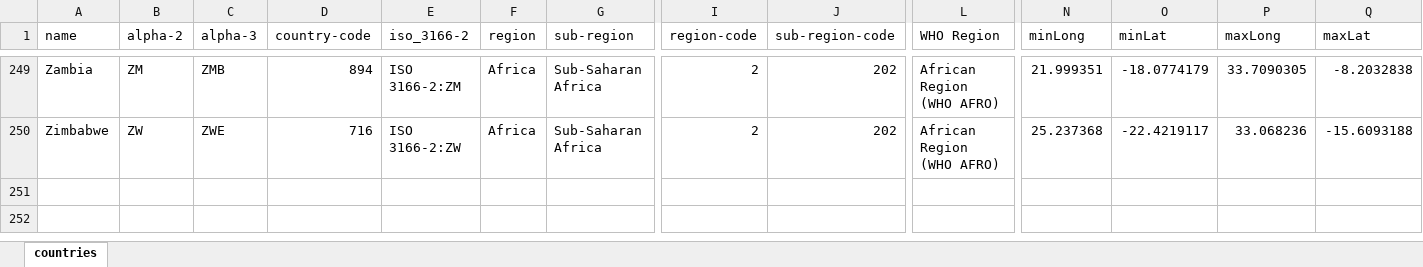
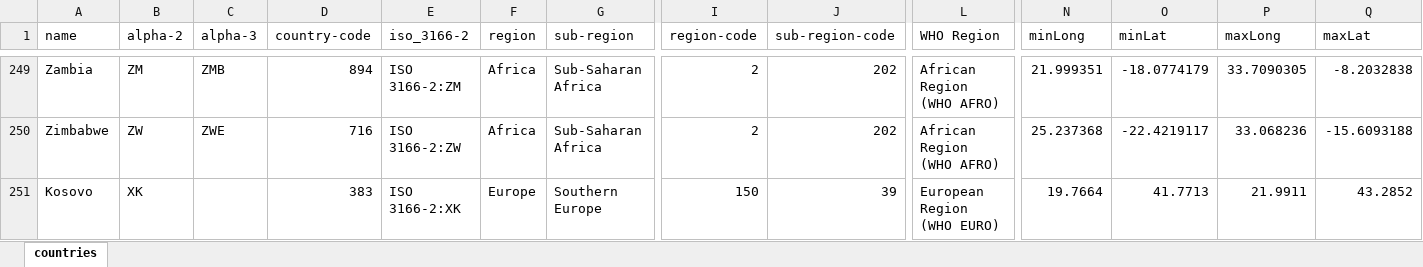
Before and after one commit to EU-ECDC/epitweetr, an Excel workbook: epitweetr/inst/extdata/countries.xlsx, sheet countries, drawn as a sheet; only a part is shown, gaps mark what is left out; values as stored, in another font and other column widths than the file's, no borders; charts and pictures not drawn; rows hold the shown columns only; the diff names each change by its address in the sheet, - before the commit and + after, or states it on an @@ line.

Commit message:
1. Adding counts per selected location type and all types on line and map charts 2. Adding default timings to dashboard (7 days, 30 days, etc) 3. Adding kosovo as a country to making world geolocated match world all on map

```diff
--- a/epitweetr/inst/extdata/countries.xlsx (sheet countries)
+++ b/epitweetr/inst/extdata/countries.xlsx (sheet countries)
+row 251: Kosovo | XK |  | 383 | ISO 3166-2:XK | Europe | Southern Europe | 150 | 39 | European Region (WHO EURO) | 19.7664 | 41.7713 | 21.9911 | 43.2852
```
Also changed, not shown: 3 other files.
